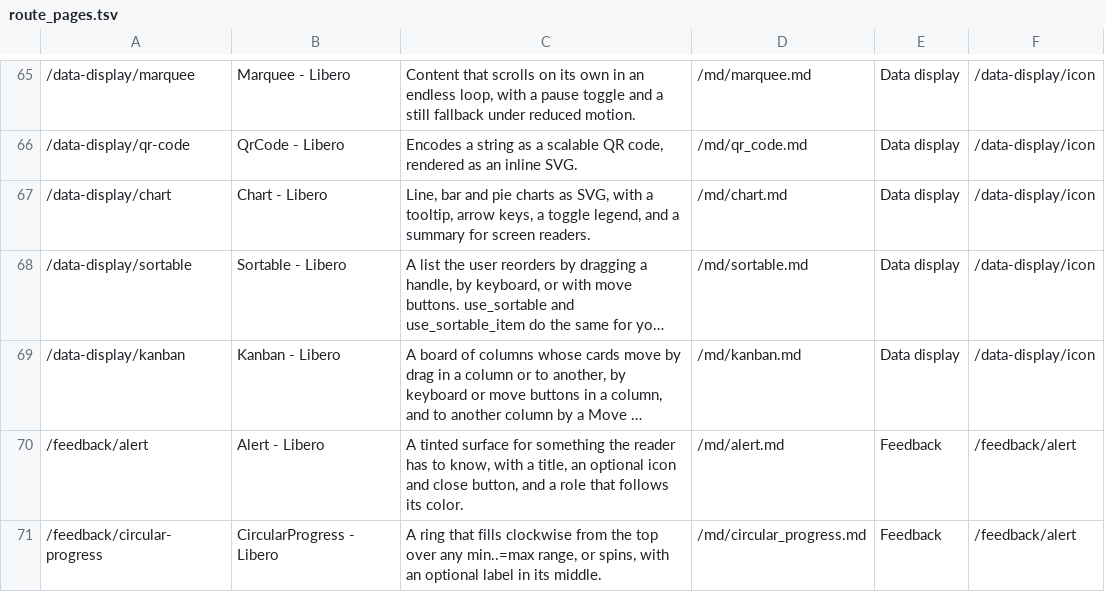
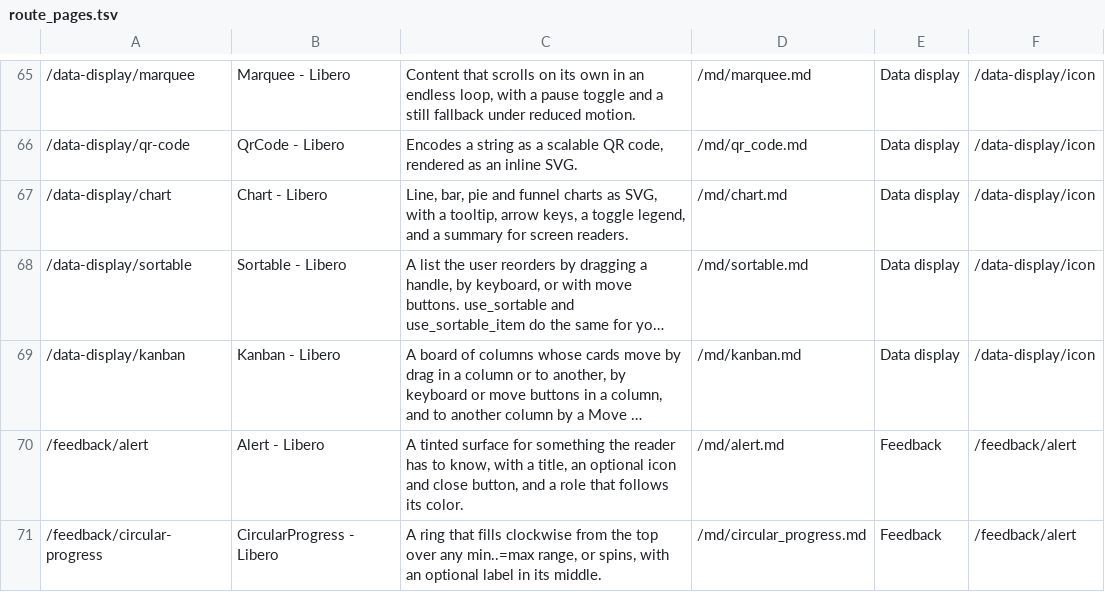
Before and after one commit to tdymel/libero, a TSV file: docs/route_pages.tsv, drawn as a sheet; only a part is shown, gaps mark what is left out; long unchanged cells end in …; the diff names each change by its address in the sheet, - before the commit and + after, or states it on an @@ line.

```diff
--- a/docs/route_pages.tsv
+++ b/docs/route_pages.tsv
-C67: Line, bar and pie charts as…
+C67: Line, bar, pie and funnel charts as…
```
Also changed, not shown: 19 other files.
